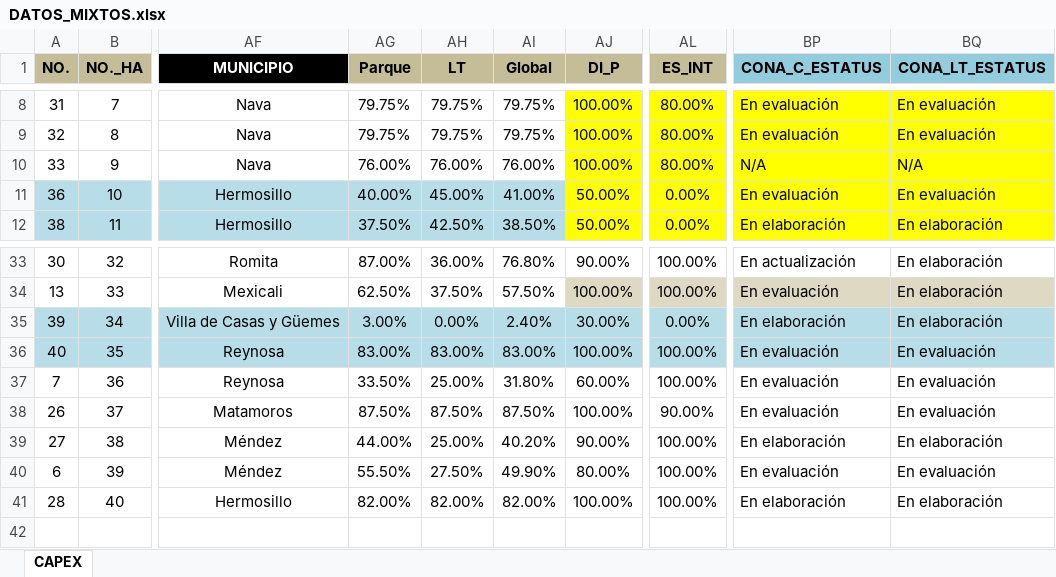
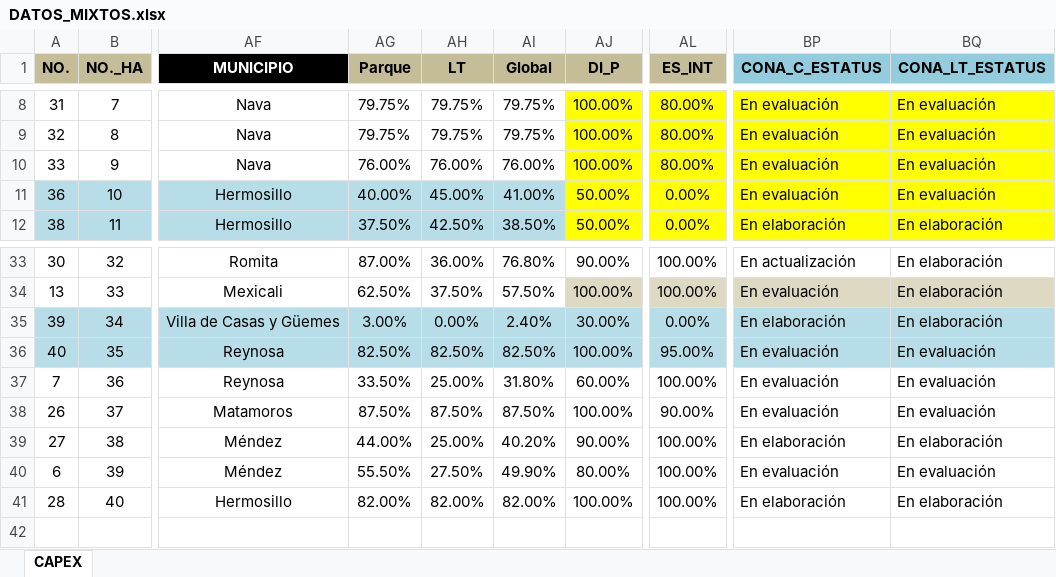
Before and after one commit to Igeophysicist/proyectos_cpel, an Excel workbook: cartera-mixtos/data/DATOS_MIXTOS.xlsx, sheet CAPEX, drawn as a sheet; only a part is shown, gaps mark what is left out; values as stored, in another font and other column widths than the file's, no borders; conditional formats not drawn; the diff names each change by its address in the sheet, - before the commit and + after, or states it on an @@ line.

```diff
--- a/cartera-mixtos/data/DATOS_MIXTOS.xlsx (sheet CAPEX)
+++ b/cartera-mixtos/data/DATOS_MIXTOS.xlsx (sheet CAPEX)
-BP10 (CONA_C_ESTATUS): N/A
+BP10 (CONA_C_ESTATUS): En evaluación
-BQ10 (CONA_LT_ESTATUS): N/A
+BQ10 (CONA_LT_ESTATUS): En evaluación
-AG36 (Parque): 83.00%
+AG36 (Parque): 82.50%
-AH36 (LT): 83.00%
+AH36 (LT): 82.50%
-AI36 (Global): 83.00%
+AI36 (Global): 82.50%
-AL36 (ES_INT): 100.00%
+AL36 (ES_INT): 95.00%
```
Also changed, not shown: 4 other files.
